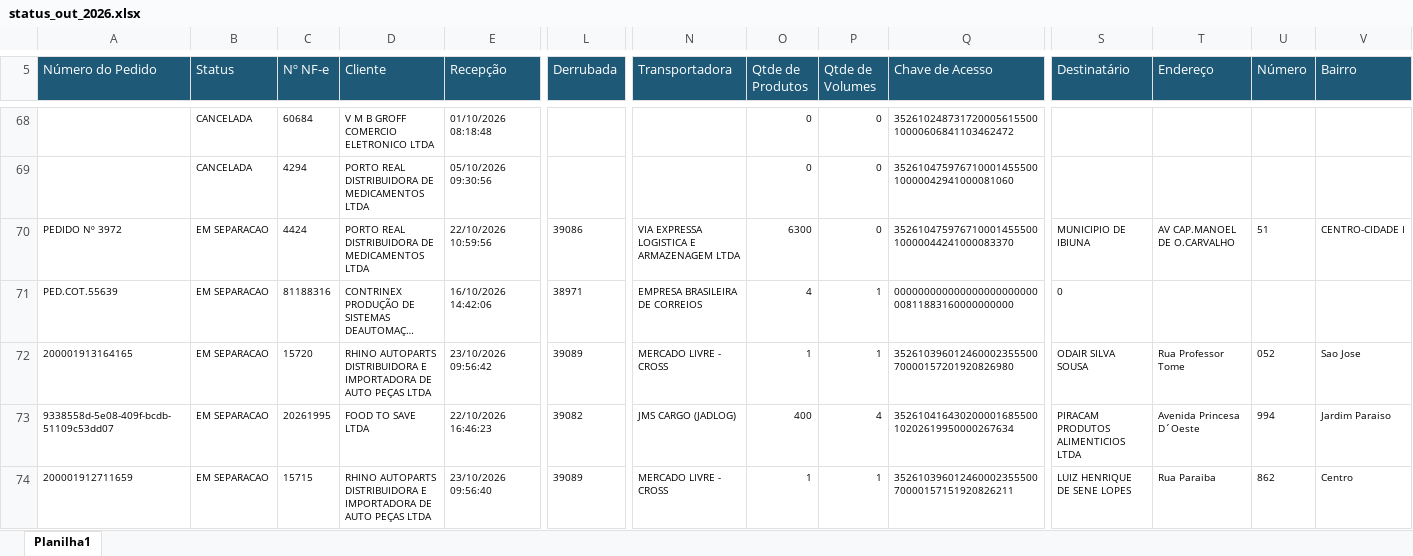
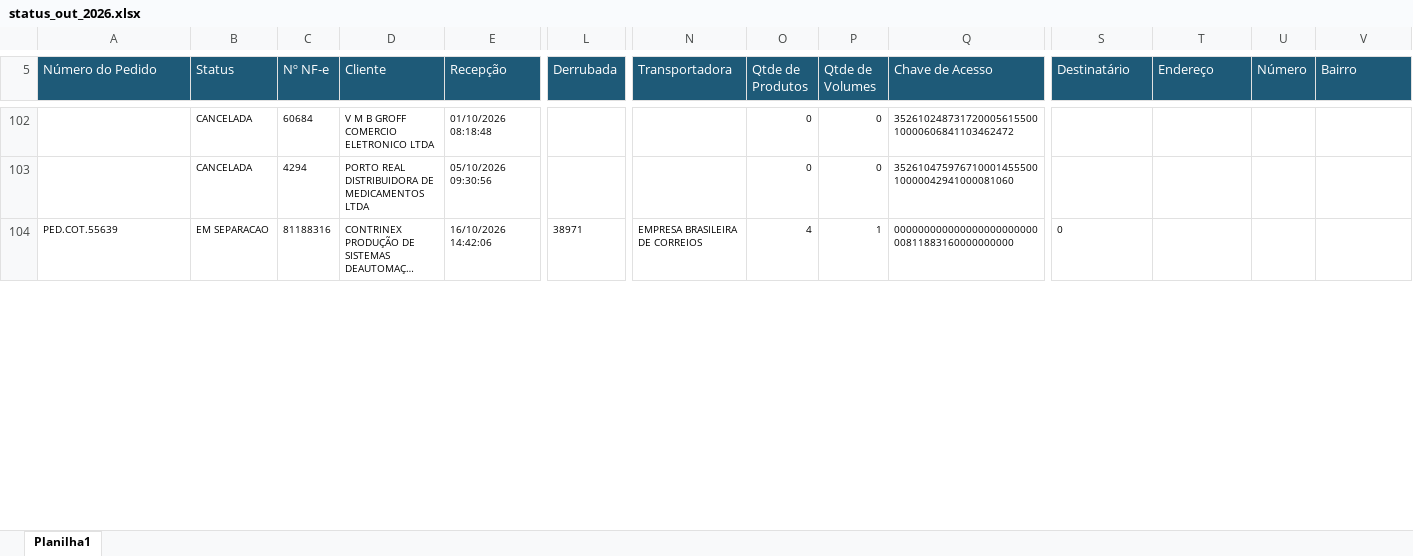
Before and after one commit to phdev2024/dashboard_operacao, an Excel workbook: data/status_saida/operacional/status_out_2026.xlsx, sheet Planilha1, drawn as a sheet; only a part is shown, gaps mark what is left out; long unchanged cells end in …; values as stored, in another font and other column widths than the file's, no borders; removed rows and columns are numbered as before the commit, all else as after; rows hold the shown columns only; the diff covers the shown part only; the diff names each change by its address in the sheet, - before the commit and + after, or states it on an @@ line.

Commit message:
auto: atualiza base operacional via atalho

```diff
--- a/data/status_saida/operacional/status_out_2026.xlsx (sheet Planilha1)
+++ b/data/status_saida/operacional/status_out_2026.xlsx (sheet Planilha1)
-row 70: PEDIDO Nº 3972 | EM SEPARACAO | 4424 | PORTO REAL DISTRIBUIDORA DE MEDICAMENTOS LTDA | 22/10/2026 10:59:56 | 39086 | VIA EXPRESSA LOGISTICA E ARMAZENAGEM LTDA | 6300 | 0 | 35261047597671000145550010000044241000083370 | MUNICIPIO DE IBIUNA | AV CAP.MANOEL DE O.CARVALHO | 51 | CENTRO-CIDADE I
-row 72: 200001913164165 | EM SEPARACAO | 15720 | RHINO AUTOPARTS DISTRIBUIDORA E IMPORTADORA DE AUTO PEÇAS LTDA | 23/10/2026 09:56:42 | 39089 | MERCADO LIVRE - CROSS | 1 | 1 | 35261039601246000235550070000157201920826980 | ODAIR SILVA SOUSA | Rua Professor Tome | 052 | Sao Jose
-row 73: 9338558d-5e08-409f-bcdb-51109c53dd07 | EM SEPARACAO | 20261995 | FOOD TO SAVE LTDA | 22/10/2026 16:46:23 | 39082 | JMS CARGO (JADLOG) | 400 | 4 | 35261041643020000168550010202619950000267634 | PIRACAM PRODUTOS ALIMENTICIOS LTDA | Avenida Princesa D´Oeste | 994 | Jardim Paraiso
-row 74: 200001912711659 | EM SEPARACAO | 15715 | RHINO AUTOPARTS DISTRIBUIDORA E IMPORTADORA DE AUTO PEÇAS LTDA | 23/10/2026 09:56:40 | 39089 | MERCADO LIVRE - CROSS | 1 | 1 | 35261039601246000235550070000157151920826211 | LUIZ HENRIQUE DE SENE LOPES | Rua Paraiba | 862 | Centro
```
Also changed, not shown: 43 added rows, 27 removed rows and 176 moved rows elsewhere in this sheet.
